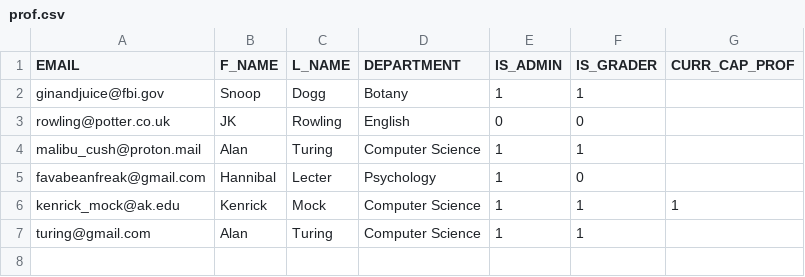
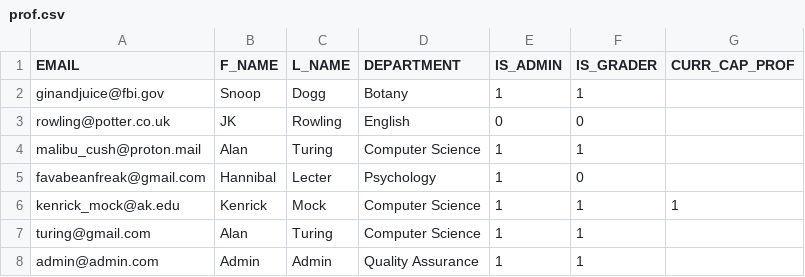
Before and after one commit to dangerdrennan/CAMS, a CSV file: database/prof.csv, drawn as a sheet.

Commit message:
adding new admin email to readme

```diff
--- a/database/prof.csv
+++ b/database/prof.csv
@@ -7 +7,2 @@ kenrick_mock@ak.edu,Kenrick,Mock,Computer Science,1,1,1
 turing@gmail.com,Alan,Turing,Computer Science,1,1,
+admin@admin.com, Admin, Admin, Quality Assurance,1,1
```
Also changed, not shown: 1 other file.
